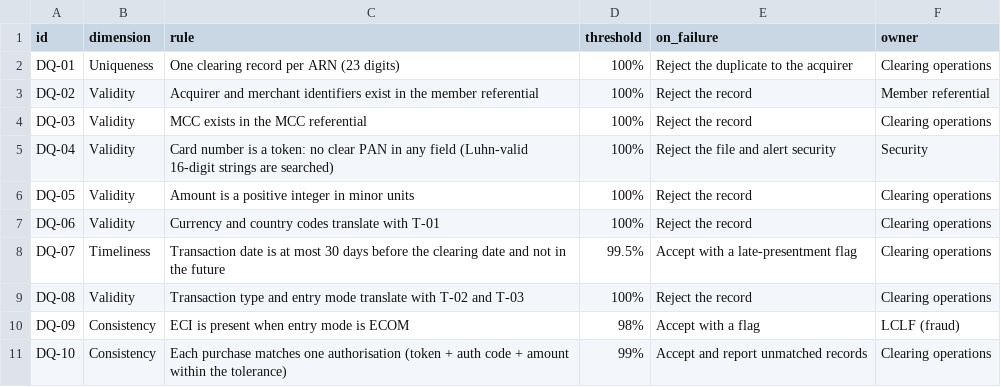
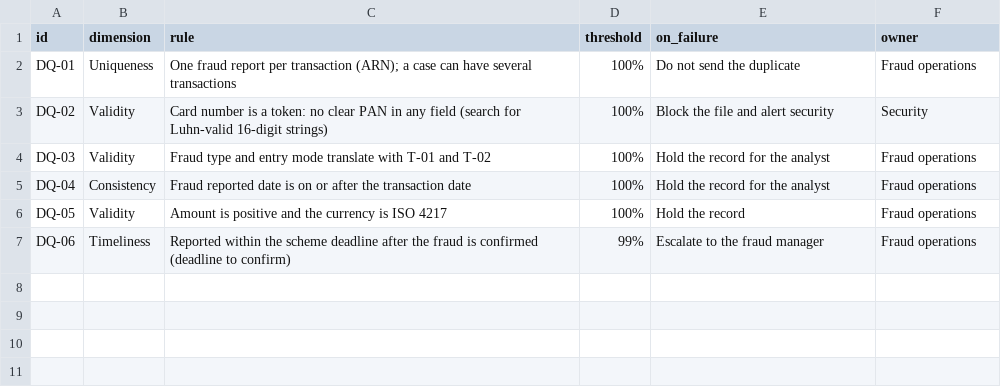
Before and after one commit to mohoss1985-tech/AI-skills, a CSV file: skills/mapping-data/examples/dq-rules.csv, drawn as a sheet.

```diff
--- a/skills/mapping-data/examples/dq-rules.csv
+++ b/skills/mapping-data/examples/dq-rules.csv
@@ -1,11 +1,7 @@
 id,dimension,rule,threshold,on_failure,owner
-DQ-01,Uniqueness,One clearing record per ARN (23 digits),100%,Reject the duplicate to the acquirer,Clearing operations
-DQ-02,Validity,Acquirer and merchant identifiers exist in the member referential,100%,Reject the record,Member referential
-DQ-03,Validity,MCC exists in the MCC referential,100%,Reject the record,Clearing operations
-DQ-04,Validity,Card number is a token: no clear PAN in any field (Luhn-valid 16-digit strings are searched),100%,Reject the file and alert security,Security
-DQ-05,Validity,Amount is a positive integer in minor units,100%,Reject the record,Clearing operations
-DQ-06,Validity,Currency and country codes translate with T-01,100%,Reject the record,Clearing operations
-DQ-07,Timeliness,Transaction date is at most 30 days before the clearing date and not in the future,99.5%,Accept with a late-presentment flag,Clearing operations
-DQ-08,Validity,Transaction type and entry mode translate with T-02 and T-03,100%,Reject the record,Clearing operations
-DQ-09,Consistency,ECI is present when entry mode is ECOM,98%,Accept with a flag,LCLF (fraud)
-DQ-10,Consistency,Each purchase matches one authorisation (token + auth code + amount within the tolerance),99%,Accept and report unmatched records,Clearing operations
+DQ-01,Uniqueness,One fraud report per transaction (ARN); a case can have several transactions,100%,Do not send the duplicate,Fraud operations
+DQ-02,Validity,Card number is a token: no clear PAN in any field (search for Luhn-valid 16-digit strings),100%,Block the file and alert security,Security
+DQ-03,Validity,Fraud type and entry mode translate with T-01 and T-02,100%,Hold the record for the analyst,Fraud operations
+DQ-04,Consistency,Fraud reported date is on or after the transaction date,100%,Hold the record for the analyst,Fraud operations
+DQ-05,Validity,Amount is positive and the currency is ISO 4217,100%,Hold the record,Fraud operations
+DQ-06,Timeliness,Reported within the scheme deadline after the fraud is confirmed (deadline to confirm),99%,Escalate to the fraud manager,Fraud operations
```
Also changed, not shown: skills/managing-backlog/examples/jira-import.csv, skills/managing-backlog/examples/pi-features.csv, 43 other files.
